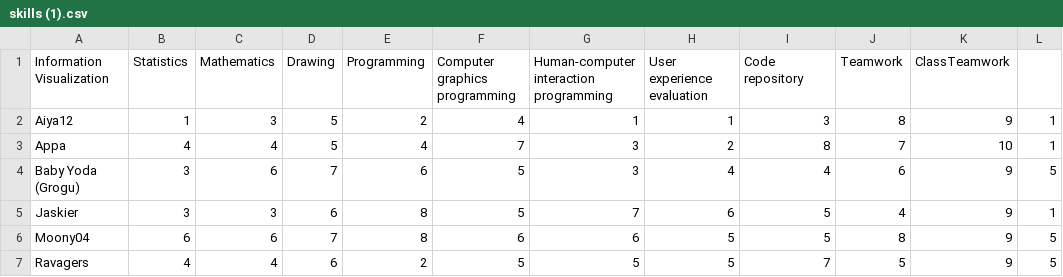
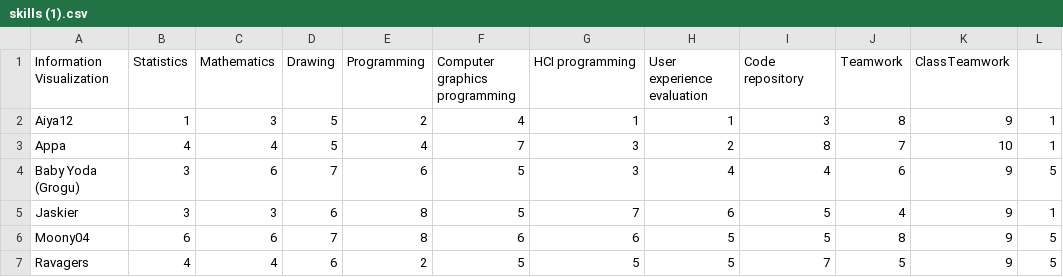
Before and after one commit to joritg/Project1-p.cordinate-graph, a CSV file: skills (1).csv, drawn as a sheet; only a part is shown; the diff names each change by its address in the sheet, - before the commit and + after, or states it on an @@ line.

Commit message:
Update skills (1).csv

```diff
--- a/skills (1).csv
+++ b/skills (1).csv
-G1: Human-computer interaction programming
+G1: HCI programming
```
